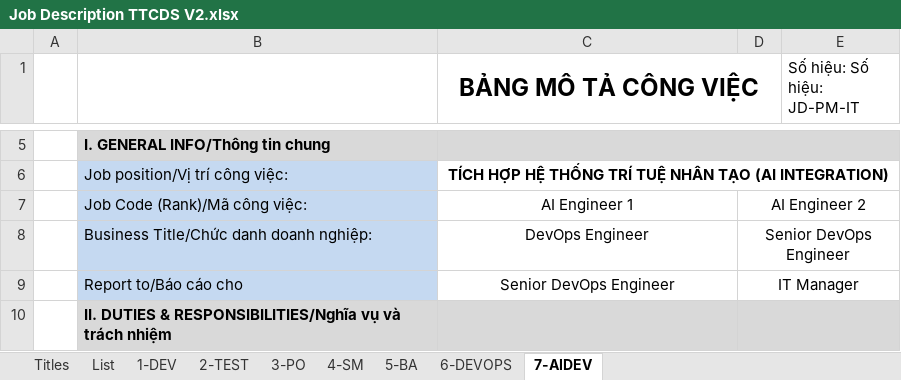
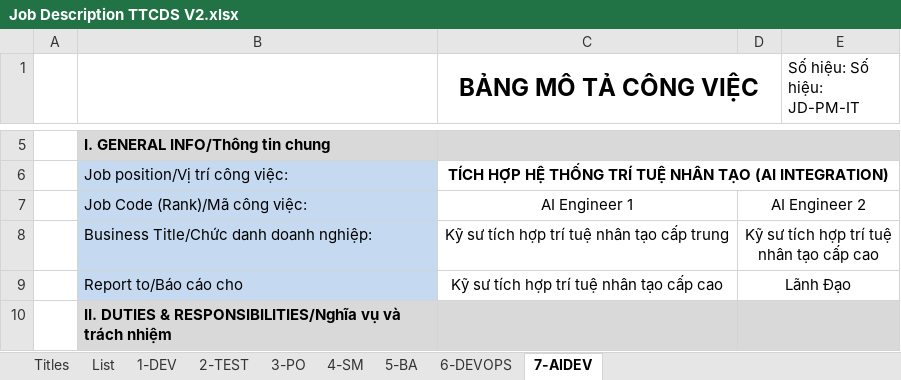
Before and after one commit to ngohoanglan/HoSoDoanhNghiep, an Excel workbook: Job Description TTCDS V2.xlsx, sheet 7-AIDEV, drawn as a sheet; only a part is shown, gaps mark what is left out; values as stored, in another font and other column widths than the file's, no borders; charts and pictures not drawn; the diff covers the shown part only; the diff names each change by its address in the sheet, - before the commit and + after, or states it on an @@ line.

```diff
--- a/Job Description TTCDS V2.xlsx (sheet 7-AIDEV)
+++ b/Job Description TTCDS V2.xlsx (sheet 7-AIDEV)
-C8 (BẢNG MÔ TẢ CÔNG VIỆC): DevOps Engineer
+C8 (BẢNG MÔ TẢ CÔNG VIỆC): Kỹ sư tích hợp trí tuệ nhân tạo cấp trung
-D8: Senior DevOps Engineer
+D8: Kỹ sư tích hợp trí tuệ nhân tạo cấp cao
-C9 (BẢNG MÔ TẢ CÔNG VIỆC): Senior DevOps Engineer
+C9 (BẢNG MÔ TẢ CÔNG VIỆC): Kỹ sư tích hợp trí tuệ nhân tạo cấp cao
-D9: IT Manager
+D9: Lãnh Đạo
```
Also changed, not shown: 13 edited cells elsewhere in this sheet, sheet List, sheet 5-BA, sheet 2-TEST, sheet 3-PO, sheet 4-SM, sheet 6-DEVOPS, 2 other files.
